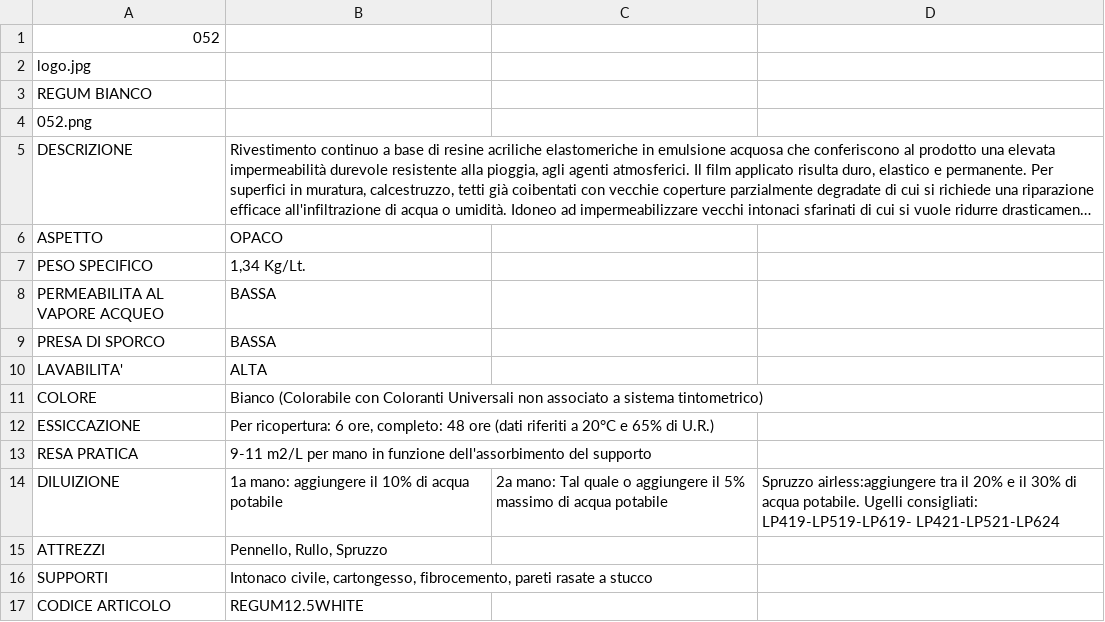
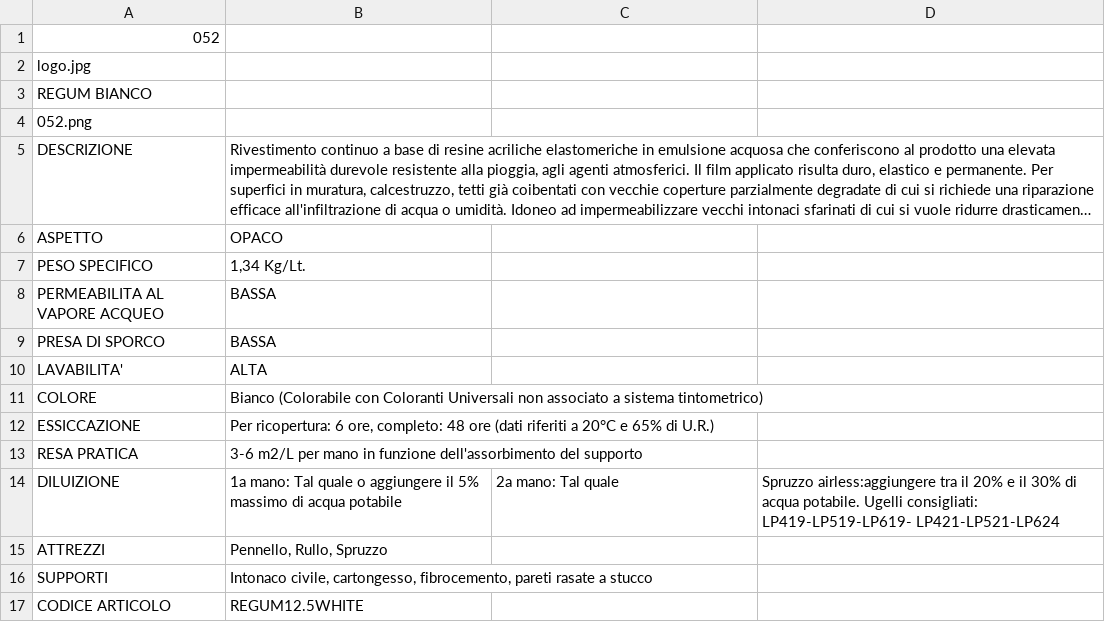
Before and after one commit to RobertoITA/SitoSchede, a CSV file: SitoSchede/pro_ita/PRODOTTI/052/SCHEDA.csv, drawn as a sheet; long unchanged cells end in ….

```diff
--- a/SitoSchede/pro_ita/PRODOTTI/052/SCHEDA.csv
+++ b/SitoSchede/pro_ita/PRODOTTI/052/SCHEDA.csv
@@ -12,4 +12,4 @@ COLORE; Bianco (Colorabile con Coloranti Universali non associato a sistema tint
 ESSICCAZIONE; 	Per ricopertura: 6 ore, completo: 48 ore (dati riferiti a 20°C e 65% di U.R.)
-RESA PRATICA; 	9-11 m2/L per mano in funzione dell'assorbimento del supporto
-DILUIZIONE; 1a mano: aggiungere il 10% di acqua potabile ; 2a mano: Tal quale o aggiungere il 5% massimo di acqua potabile ; Spruzzo airless:aggiungere tra il 20% e il 30% di acqua potabile. Ugelli consigliati: LP419-LP519-LP619- LP421-LP521-LP624
+RESA PRATICA; 3-6 m2/L per mano in funzione dell'assorbimento del supporto
+DILUIZIONE; 1a mano: Tal quale o aggiungere il 5% massimo di acqua potabile ; 2a mano: Tal quale ; Spruzzo airless:aggiungere tra il 20% e il 30% di acqua potabile. Ugelli consigliati: LP419-LP519-LP619- LP421-LP521-LP624
 ATTREZZI; 	Pennello, Rullo, Spruzzo
```
Also changed, not shown: SitoSchede/pro_ita/PRODOTTI/038/SCHEDA.csv, SitoSchede/pro_ita/PRODOTTI/040/SCHEDA.csv, 8 other files.
